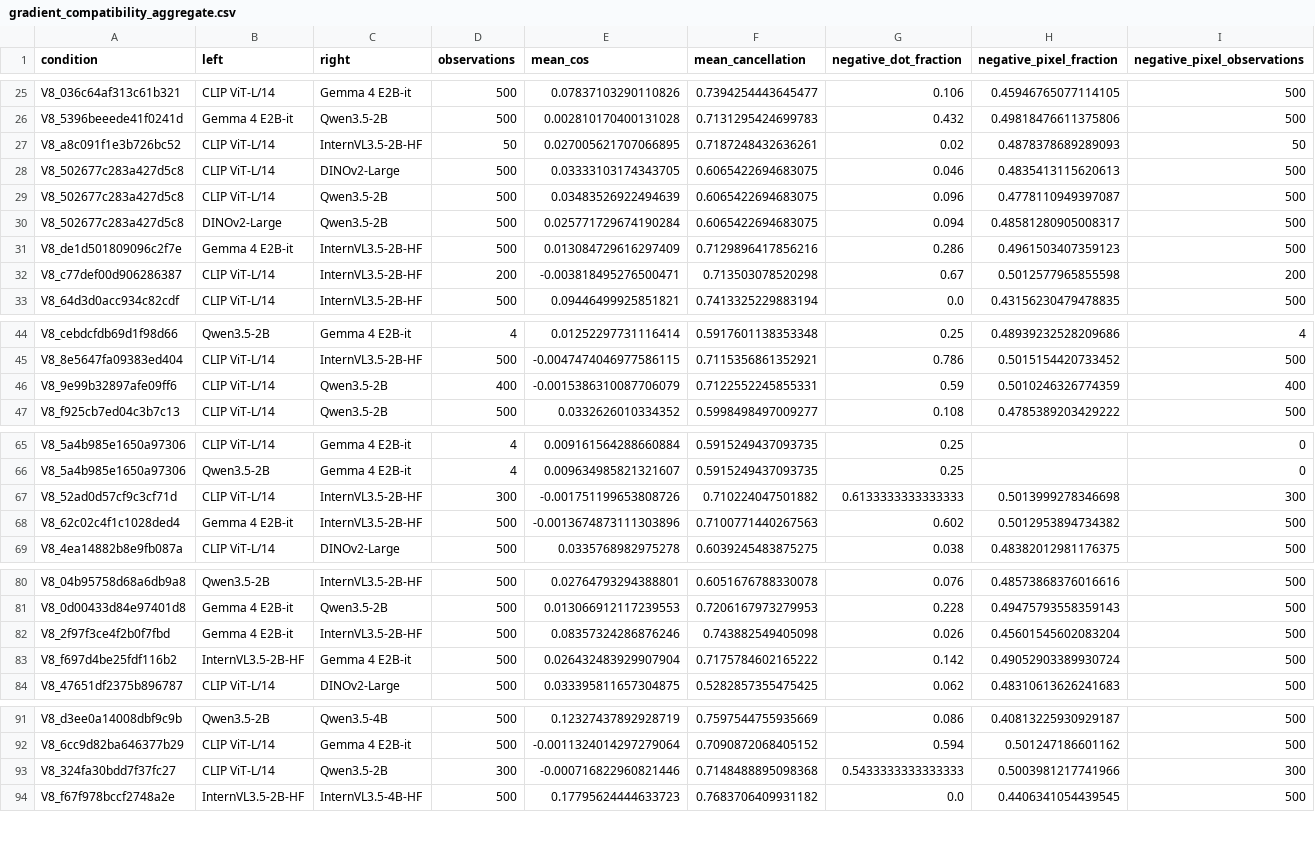
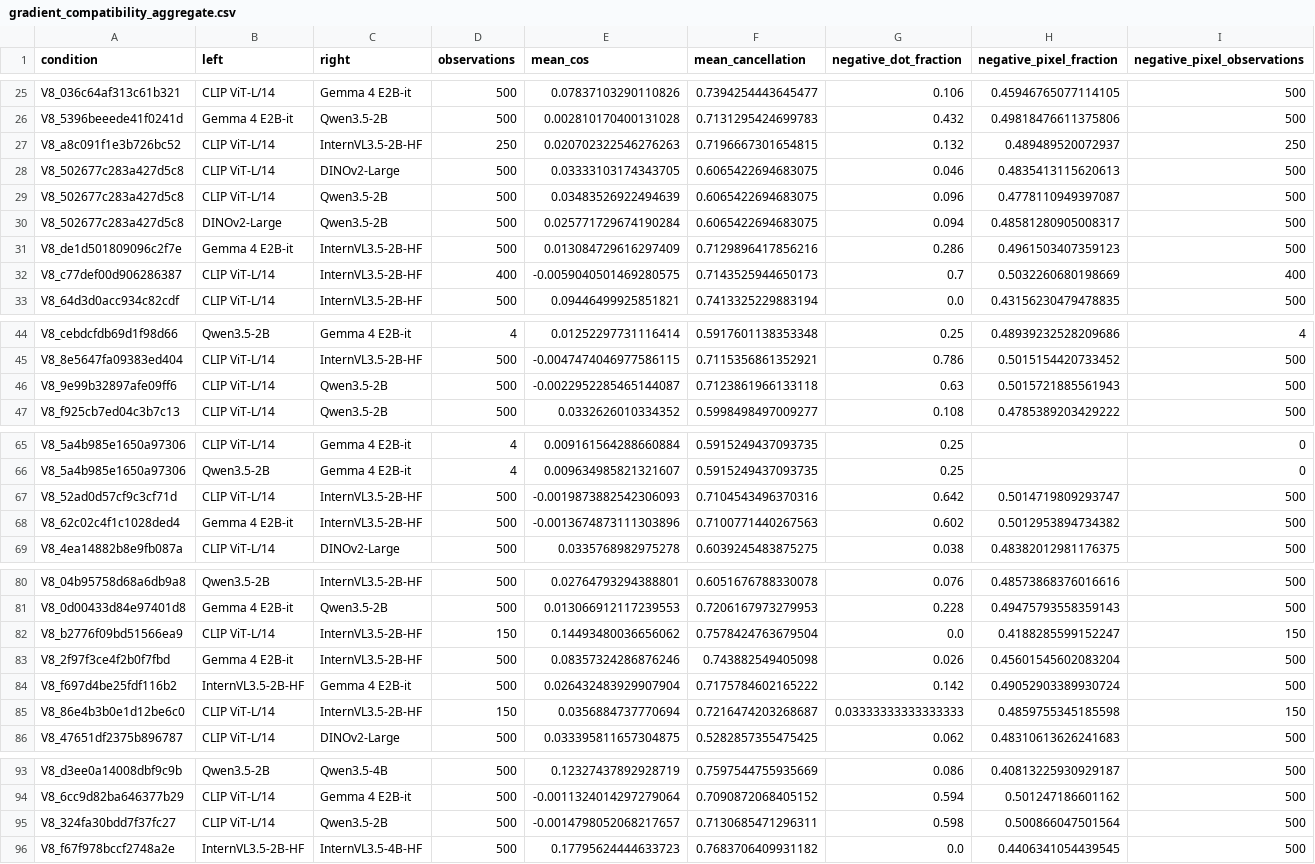
Before and after one commit to pe0-p1e/exper-tran, a CSV file: experiments/2026-10-a100-precommercial-v7-targeted-50/reports/v8_stage12_joint24h/gradient_compatibility_aggregate.csv, drawn as a sheet; only a part is shown, gaps mark what is left out.

```diff
--- a/experiments/2026-10-a100-precommercial-v7-targeted-50/reports/v8_stage12_joint24h/gradient_compatibility_aggregate.csv
+++ b/experiments/2026-10-a100-precommercial-v7-targeted-50/reports/v8_stage12_joint24h/gradient_compatibility_aggregate.csv
@@ -26,3 +26,3 @@ V8_036c64af313c61b321,CLIP ViT-L/14,Gemma 4 E2B-it,500,0.07837103290110826,0.739
 V8_5396beeede41f0241d,Gemma 4 E2B-it,Qwen3.5-2B,500,0.002810170400131028,0.7131295424699783,0.432,0.49818476611375806,500
-V8_a8c091f1e3b726bc52,CLIP ViT-L/14,InternVL3.5-2B-HF,50,0.027005621707066895,0.7187248432636261,0.02,0.4878378689289093,50
+V8_a8c091f1e3b726bc52,CLIP ViT-L/14,InternVL3.5-2B-HF,250,0.020702322546276263,0.7196667301654815,0.132,0.489489520072937,250
 V8_502677c283a427d5c8,CLIP ViT-L/14,DINOv2-Large,500,0.03333103174343705,0.6065422694683075,0.046,0.4835413115620613,500
@@ -31,3 +31,3 @@ V8_502677c283a427d5c8,DINOv2-Large,Qwen3.5-2B,500,0.025771729674190284,0.6065422
 V8_de1d501809096c2f7e,Gemma 4 E2B-it,InternVL3.5-2B-HF,500,0.013084729616297409,0.7129896417856216,0.286,0.4961503407359123,500
-V8_c77def00d906286387,CLIP ViT-L/14,InternVL3.5-2B-HF,200,-0.003818495276500471,0.713503078520298,0.67,0.5012577965855598,200
+V8_c77def00d906286387,CLIP ViT-L/14,InternVL3.5-2B-HF,400,-0.0059040501469280575,0.7143525944650173,0.7,0.5032260680198669,400
 V8_64d3d0acc934c82cdf,CLIP ViT-L/14,InternVL3.5-2B-HF,500,0.09446499925851821,0.7413325229883194,0.0,0.43156230479478835,500
@@ -45,3 +45,3 @@ V8_cebdcfdb69d1f98d66,Qwen3.5-2B,Gemma 4 E2B-it,4,0.01252297731116414,0.59176011
 V8_8e5647fa09383ed404,CLIP ViT-L/14,InternVL3.5-2B-HF,500,-0.0047474046977586115,0.7115356861352921,0.786,0.5015154420733452,500
-V8_9e99b32897afe09ff6,CLIP ViT-L/14,Qwen3.5-2B,400,-0.0015386310087706079,0.7122552245855331,0.59,0.5010246326774359,400
+V8_9e99b32897afe09ff6,CLIP ViT-L/14,Qwen3.5-2B,500,-0.0022952285465144087,0.7123861966133118,0.63,0.5015721885561943,500
 V8_f925cb7ed04c3b7c13,CLIP ViT-L/14,Qwen3.5-2B,500,0.0332626010334352,0.5998498497009277,0.108,0.4785389203429222,500
@@ -66,3 +66,3 @@ V8_5a4b985e1650a97306,CLIP ViT-L/14,Gemma 4 E2B-it,4,0.009161564288660884,0.5915
 V8_5a4b985e1650a97306,Qwen3.5-2B,Gemma 4 E2B-it,4,0.009634985821321607,0.5915249437093735,0.25,,0
-V8_52ad0d57cf9c3cf71d,CLIP ViT-L/14,InternVL3.5-2B-HF,300,-0.001751199653808726,0.710224047501882,0.6133333333333333,0.5013999278346698,300
+V8_52ad0d57cf9c3cf71d,CLIP ViT-L/14,InternVL3.5-2B-HF,500,-0.0019873882542306093,0.7104543496370316,0.642,0.5014719809293747,500
 V8_62c02c4f1c1028ded4,Gemma 4 E2B-it,InternVL3.5-2B-HF,500,-0.0013674873111303896,0.7100771440267563,0.602,0.5012953894734382,500
@@ -81,4 +81,6 @@ V8_04b95758d68a6db9a8,Qwen3.5-2B,InternVL3.5-2B-HF,500,0.02764793294388801,0.605
 V8_0d00433d84e97401d8,Gemma 4 E2B-it,Qwen3.5-2B,500,0.013066912117239553,0.7206167973279953,0.228,0.49475793558359143,500
+V8_b2776f09bd51566ea9,CLIP ViT-L/14,InternVL3.5-2B-HF,150,0.14493480036656062,0.7578424763679504,0.0,0.4188285599152247,150
 V8_2f97f3ce4f2b0f7fbd,Gemma 4 E2B-it,InternVL3.5-2B-HF,500,0.08357324286876246,0.743882549405098,0.026,0.45601545602083204,500
 V8_f697d4be25fdf116b2,InternVL3.5-2B-HF,Gemma 4 E2B-it,500,0.026432483929907904,0.7175784602165222,0.142,0.49052903389930724,500
+V8_86e4b3b0e1d12be6c0,CLIP ViT-L/14,InternVL3.5-2B-HF,150,0.0356884737770694,0.7216474203268687,0.03333333333333333,0.4859755345185598,150
 V8_47651df2375b896787,CLIP ViT-L/14,DINOv2-Large,500,0.033395811657304875,0.5282857355475425,0.062,0.48310613626241683,500
@@ -92,3 +94,3 @@ V8_d3ee0a14008dbf9c9b,Qwen3.5-2B,Qwen3.5-4B,500,0.12327437892928719,0.7597544755
 V8_6cc9d82ba646377b29,CLIP ViT-L/14,Gemma 4 E2B-it,500,-0.0011324014297279064,0.7090872068405152,0.594,0.501247186601162,500
-V8_324fa30bdd7f37fc27,CLIP ViT-L/14,Qwen3.5-2B,300,-0.000716822960821446,0.7148488895098368,0.5433333333333333,0.5003981217741966,300
+V8_324fa30bdd7f37fc27,CLIP ViT-L/14,Qwen3.5-2B,500,-0.0014798052068217657,0.7130685471296311,0.598,0.500866047501564,500
 V8_f67f978bccf2748a2e,InternVL3.5-2B-HF,InternVL3.5-4B-HF,500,0.17795624444633723,0.7683706409931182,0.0,0.4406341054439545,500
```
Also changed, not shown: experiments/2026-10-a100-precommercial-v7-targeted-50/reports/v8_stage12_joint24h/reports/conditions.csv, experiments/2026-10-a100-precommercial-v7-targeted-50/reports/v8_stage12_joint24h/reports/directions.csv, 13 other files.
